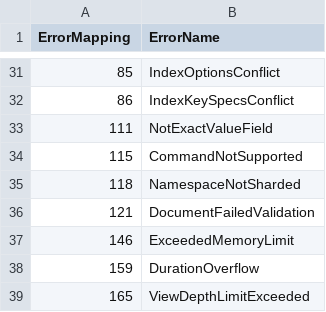
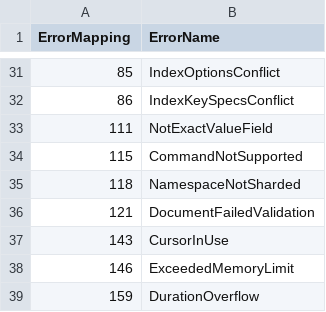
Before and after one commit to vtarassov/documentdb, a CSV file: error_mappings.csv, drawn as a sheet; only a part is shown, gaps mark what is left out; the shorter side is filled out with more unchanged rows; the diff names each change by its address in the sheet, - before the commit and + after, or states it on an @@ line.

Commit message:
Merged PR 1703619: [Cursors] Improve stability of file based cursors
### Does this PR have any customer impact?

### Type (Feature, Refactoring, Bugfix, DevOps, Testing, Perf, etc)

### Does it involve schema level changes? (Table, Column, Index, UDF, etc level changes)

### Are you introducing any new config? If yes, do you have tests with and without them being set?

### ChangeLog (Refer [Template](../oss/CHANGELOG.md))

### Description

----
#### AI description  (iteration 1)
#### PR Classification
Enhancement and bug fix to improve the stability and management of file-based cursors.

#### PR Summary
This pull request refactors and bolsters file-based cursor management by introducing shared memory support, improved cleanup, error handling, and configuration changes. It also adds new API endpoints and logging for better cursor lifecycle control.
- **`cursor_store.c` and related files:** Added shared memory functions (e.g., `FileCursorShmemSize`, `InitializeFileCursorShmem`), cursor count regulation (with `IncrementCursorCount`/`DecrementCursorCount`), and cleanup routines to ensure stable cursor file operations.
- **Test and expected output files:** Updated regression tests and expected outputs to cover scenarios like duplicate cursor creation, cursor deletion limits, and error reporting when the file cursor capacity is reached.
- **API enhancements:** Introduced new UDFs (e.g., `command_delete_cursors`) and tenant client methods for killing and deleting cursors, improving session management.
- **Configuration updates:** Renamed and added GUC parameters (e.g., `MaxAllowedCursorIntermediateFileSizeMB`, `MaxCursorFileCount`, and cursor expiry settings) to control file-based cursor behavior.
- **Logging and metrics improvements:** Enhanced logging in `mdsd_logger.c` to report current cursor counts and related metrics for operational insight.
<!-- GitOpsUserAgent=GitOps.Apps.Server.pullrequestcopilot -->

```diff
--- a/error_mappings.csv
+++ b/error_mappings.csv
+row 37: 143 | CursorInUse
```
Also changed, not shown: documentdb_errors.csv, 21 other files.
